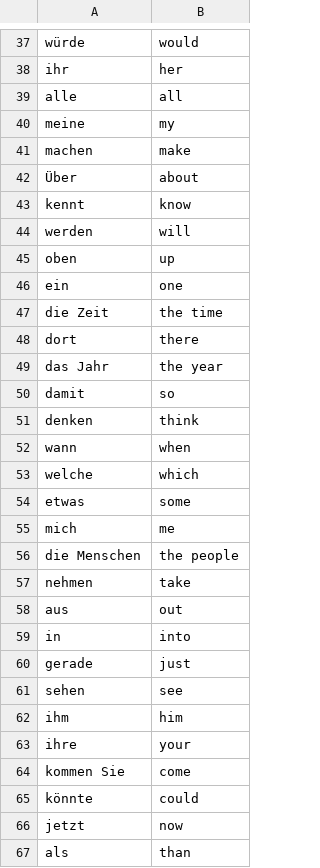
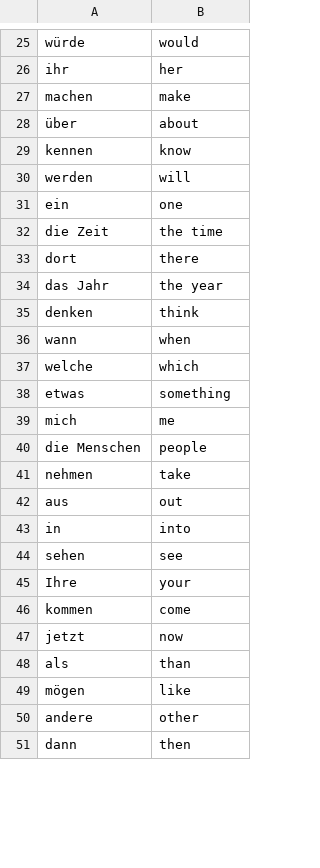
Before and after one commit to lennytmp/german_club, a TSV file: dict.tsv, drawn as a sheet; only a part is shown, gaps mark what is left out; the shorter side is filled out with more unchanged rows; the diff covers the shown part only.

```diff
--- a/dict.tsv
+++ b/dict.tsv
@@ -38,9 +26,6 @@ würde	would
 ihr	her
-alle	all
-meine	my
 machen	make
-Über	about
-kennt	know
+über	about
+kennen	know
 werden	will
-oben	up
 ein	one
@@ -49,3 +34,2 @@ dort	there
 das Jahr	the year
-damit	so
 denken	think
@@ -53,5 +37,5 @@ wann	when
 welche	which
-etwas	some
+etwas	something
 mich	me
-die Menschen	the people
+die Menschen	people
 nehmen	take
@@ -59,8 +43,5 @@ aus	out
 in	into
-gerade	just
 sehen	see
-ihm	him
-ihre	your
-kommen Sie	come
-könnte	could
+Ihre	your
+kommen	come
 jetzt	now
```
Also changed, not shown: 15 removed rows and 1 edited cell elsewhere in this file.
